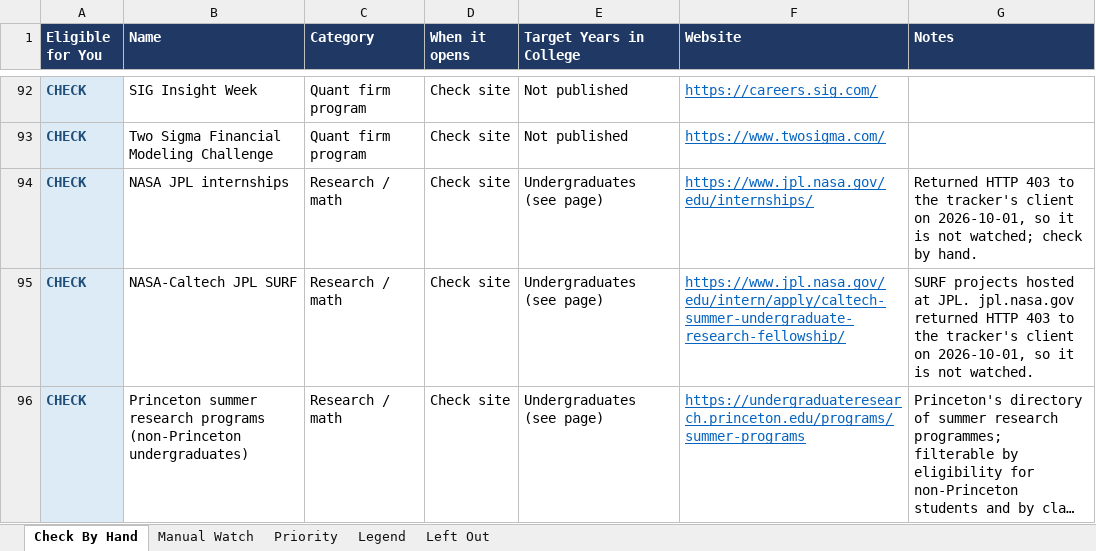
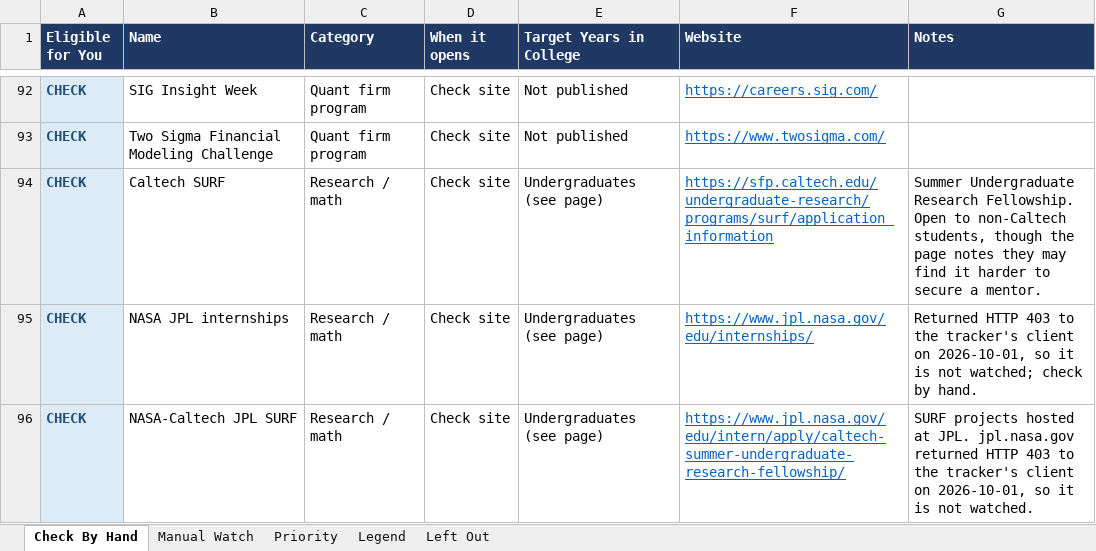
Before and after one commit to YeziShanYang/Internship-Opportunity-Aggregator, an Excel workbook: out/programs.xlsx, sheet Check By Hand, drawn as a sheet; only a part is shown, gaps mark what is left out; the shorter side is filled out with more unchanged rows; long unchanged cells end in …; values as stored, in another font and other column widths than the file's, no borders; the diff covers the shown part only; the diff names each change by its address in the sheet, - before the commit and + after, or states it on an @@ line.

```diff
--- a/out/programs.xlsx (sheet Check By Hand)
+++ b/out/programs.xlsx (sheet Check By Hand)
+row 94: CHECK | Caltech SURF | Research / math | Check site | Undergraduates (see page) | https://sfp.caltech.edu/undergraduate-research/programs/surf/application_information | Summer Undergraduate Research Fellowship. Open to non-Caltech students, though the page notes they may find it harder to secure a mentor.
```
Also changed, not shown: 2 added rows elsewhere in this sheet, sheet Left Out, out/tracked.xlsx, 2 other files.
